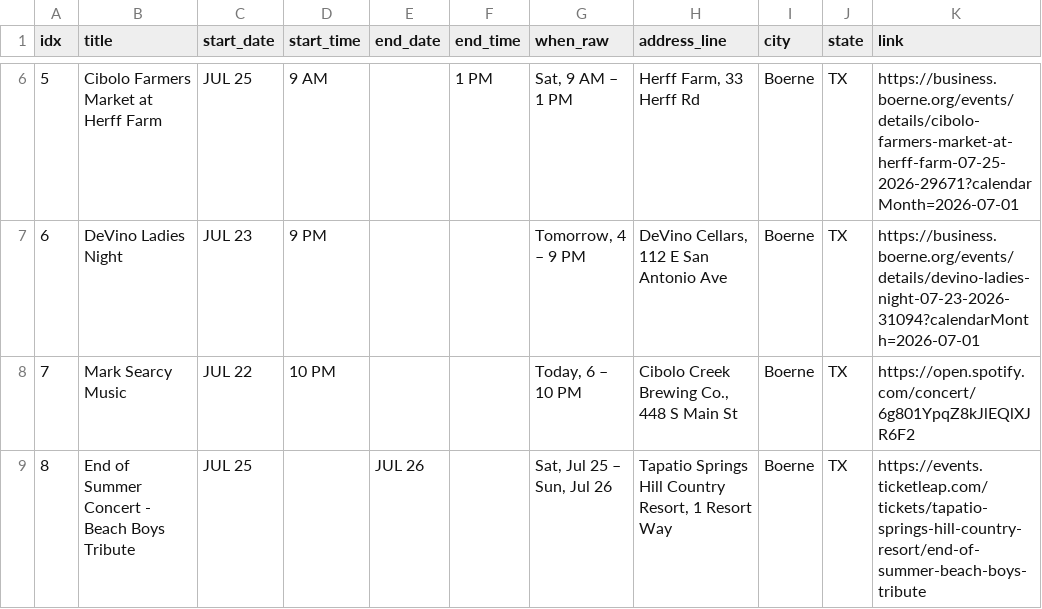
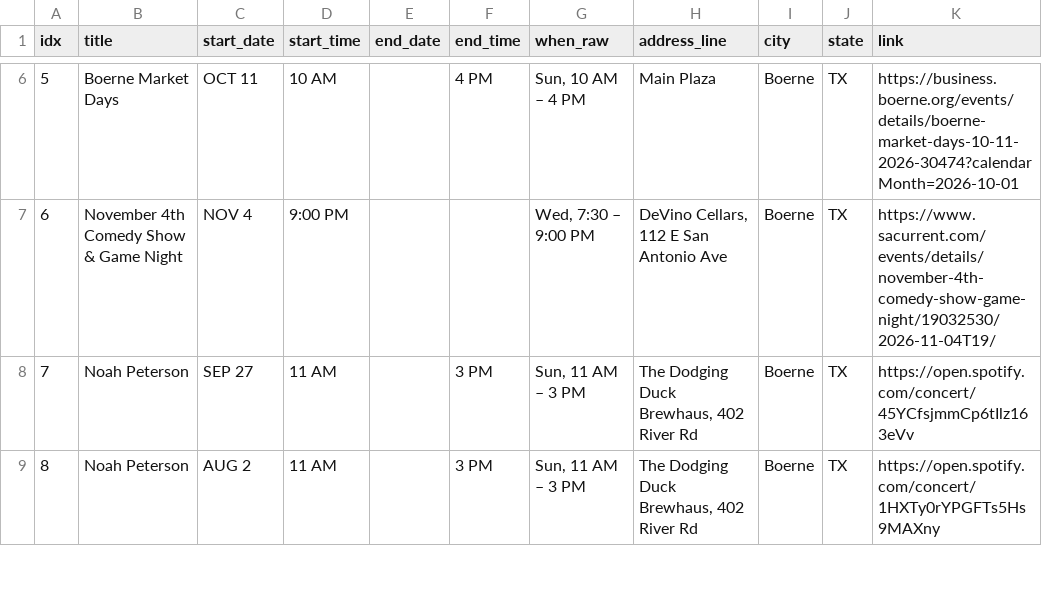
Before and after one commit to enkday/serpapi-events-toolkit, a CSV file: data/events.csv, drawn as a sheet; only a part is shown, gaps mark what is left out; the diff covers the shown part only.

```diff
--- a/data/events.csv
+++ b/data/events.csv
@@ -6,4 +6,4 @@ idx,title,start_date,start_time,end_date,end_time,when_raw,address_line,city,sta
-5,Cibolo Farmers Market at Herff Farm,JUL 25,9 AM,,1 PM,"Sat, 9 AM – 1 PM","Herff Farm, 33 Herff Rd",Boerne,TX,https://business.boerne.org/events/details/cibolo-farmers-market-at-herff-farm-07-25-2026-29671?calendarMonth=2026-07-01
-6,DeVino Ladies Night,JUL 23,9 PM,,,"Tomorrow, 4 – 9 PM","DeVino Cellars, 112 E San Antonio Ave",Boerne,TX,https://business.boerne.org/events/details/devino-ladies-night-07-23-2026-31094?calendarMonth=2026-07-01
-7,Mark Searcy Music,JUL 22,10 PM,,,"Today, 6 – 10 PM","Cibolo Creek Brewing Co., 448 S Main St",Boerne,TX,https://open.spotify.com/concert/6g801YpqZ8kJlEQlXJR6F2
-8,End of Summer Concert - Beach Boys Tribute,JUL 25,,JUL 26,,"Sat, Jul 25 – Sun, Jul 26","Tapatio Springs Hill Country Resort, 1 Resort Way",Boerne,TX,https://events.ticketleap.com/tickets/tapatio-springs-hill-country-resort/end-of-summer-beach-boys-tribute
+5,Boerne Market Days,OCT 11,10 AM,,4 PM,"Sun, 10 AM – 4 PM",Main Plaza,Boerne,TX,https://business.boerne.org/events/details/boerne-market-days-10-11-2026-30474?calendarMonth=2026-10-01
+6,November 4th Comedy Show & Game Night,NOV 4,9:00 PM,,,"Wed, 7:30 – 9:00 PM","DeVino Cellars, 112 E San Antonio Ave",Boerne,TX,https://www.sacurrent.com/events/details/november-4th-comedy-show-game-night/19032530/2026-11-04T19/
+7,Noah Peterson,SEP 27,11 AM,,3 PM,"Sun, 11 AM – 3 PM","The Dodging Duck Brewhaus, 402 River Rd",Boerne,TX,https://open.spotify.com/concert/45YCfsjmmCp6tIlz163eVv
+8,Noah Peterson,AUG 2,11 AM,,3 PM,"Sun, 11 AM – 3 PM","The Dodging Duck Brewhaus, 402 River Rd",Boerne,TX,https://open.spotify.com/concert/1HXTy0rYPGFTs5Hs9MAXny
```
Also changed, not shown: 166 edited cells elsewhere in this file, 1 other file.
